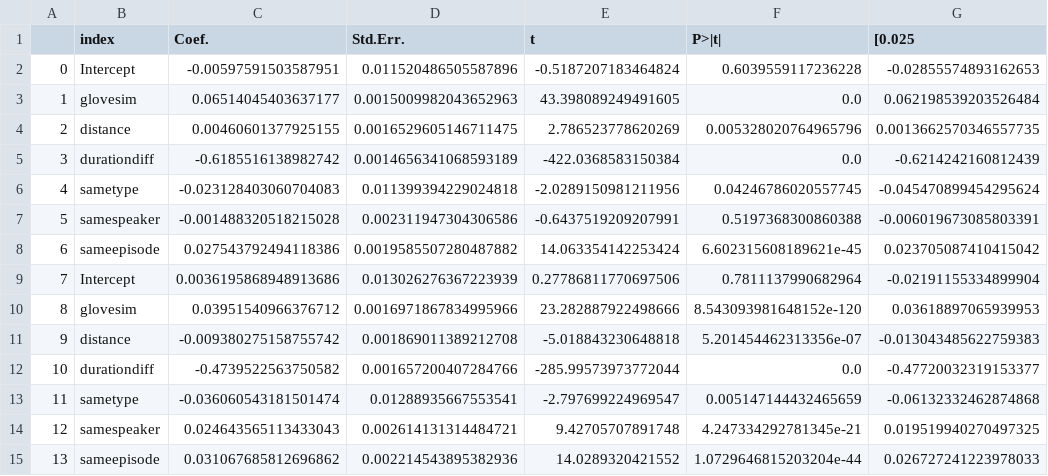
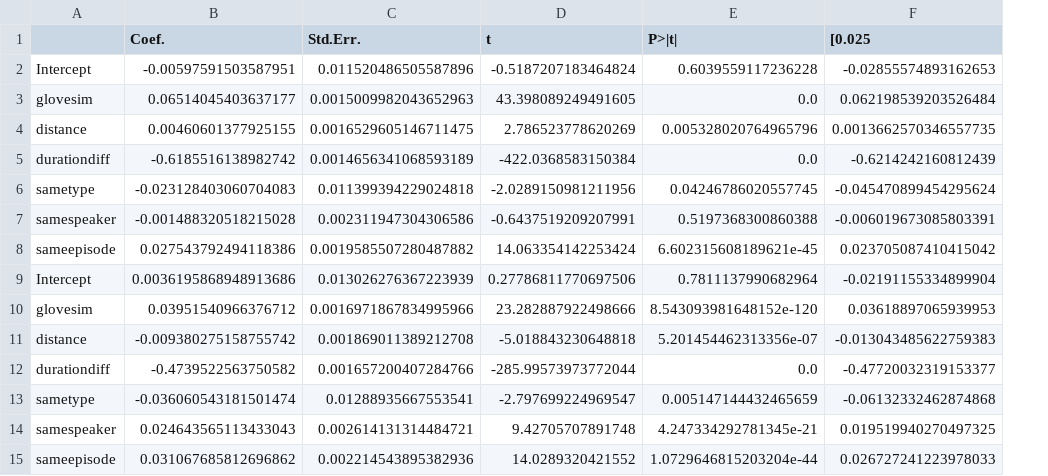
Before and after one commit to gchrupala/peppa, a CSV file: results/coef_d.csv, drawn as a sheet; only a part is shown; removed rows and columns are numbered as before the commit, all else as after; the diff names each change by its address in the sheet, - before the commit and + after, or states it on an @@ line.

Commit message:
Unify format of tables.

```diff
--- a/results/coef_d.csv
+++ b/results/coef_d.csv
-column A, rows 2-15: 0 | 1 | 2 | 3 | 4 | 5 | 6 | 7 | 8 | 9 | 10 | 11 | 12 | 13
-A1: index
+A1: (empty)
```
Also changed, not shown: 3 other files.
